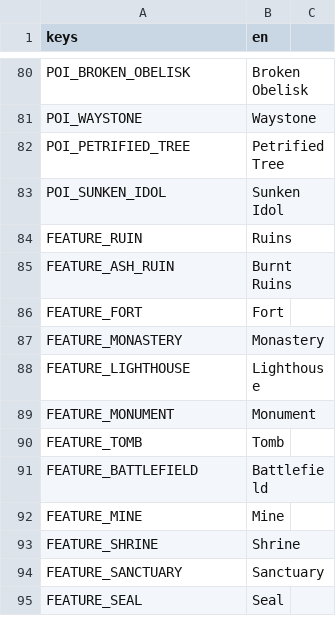
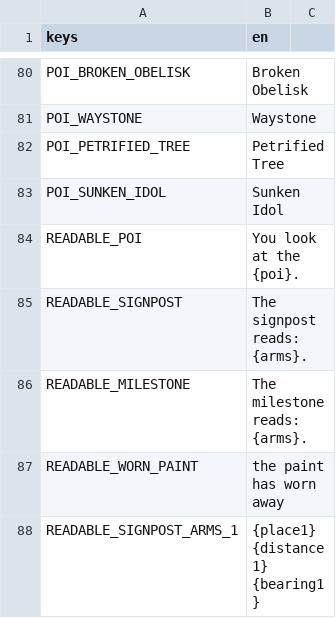
Before and after one commit to tfelix/bestia-behemoth, a CSV file: bestia-client/src/Localization/general.csv, drawn as a sheet; only a part is shown, gaps mark what is left out; the shorter side is filled out with more unchanged rows; the diff covers the shown part only; the diff names each change by its address in the sheet, - before the commit and + after, or states it on an @@ line.

```diff
--- a/bestia-client/src/Localization/general.csv
+++ b/bestia-client/src/Localization/general.csv
+row 84: READABLE_POI | You look at the {poi}.
+row 85: READABLE_SIGNPOST | The signpost reads: {arms}.
+row 86: READABLE_MILESTONE | The milestone reads: {arms}.
+row 87: READABLE_WORN_PAINT | the paint has worn away
+row 88: READABLE_SIGNPOST_ARMS_1 | {place1} {distance1} {bearing1}
```
Also changed, not shown: 24 added rows elsewhere in this file, 14 other files.
